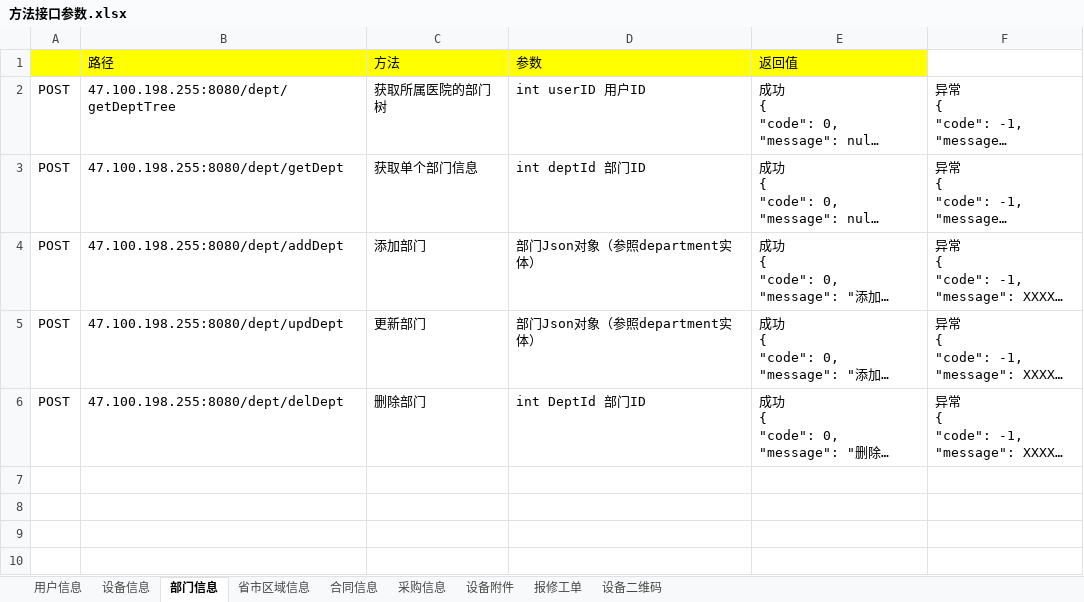
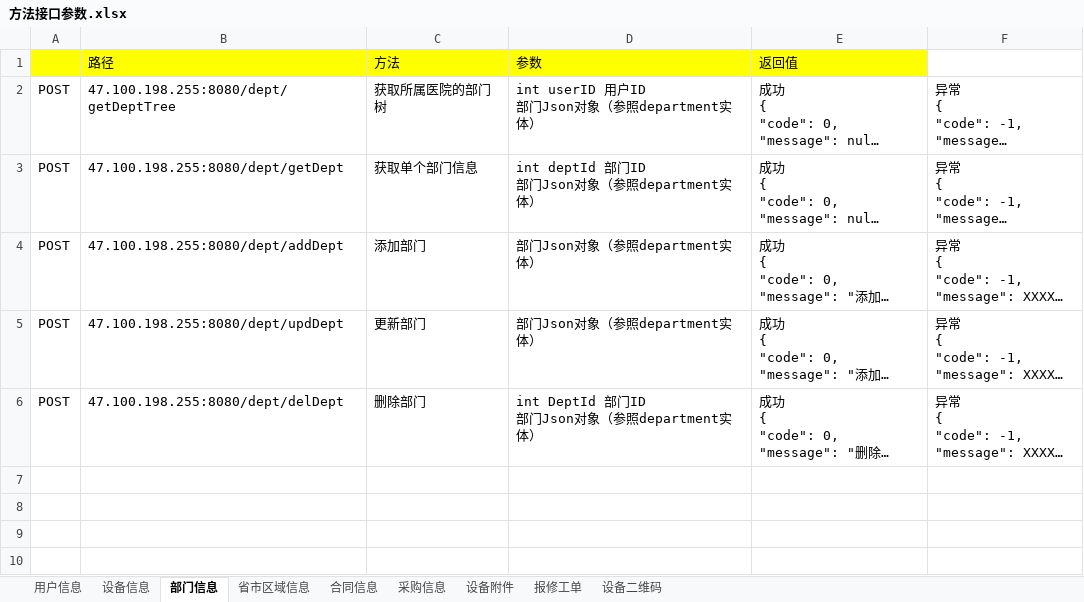
Before and after one commit to haoxinyue/armarium, an Excel workbook: doc/方法接口参数.xlsx, sheet 部门信息, drawn as a sheet; only a part is shown; long unchanged cells end in …; values as stored, in another font and other column widths than the file's, no borders; ↵ is a line break in a cell; the diff names each change by its address in the sheet, - before the commit and + after, or states it on an @@ line.

```diff
--- a/doc/方法接口参数.xlsx (sheet 部门信息)
+++ b/doc/方法接口参数.xlsx (sheet 部门信息)
-D2 (参数): int userID 用户ID
+D2 (参数): int userID 用户ID ↵ 部门Json对象（参照department实体）
-D3 (参数): int deptId 部门ID
+D3 (参数): int deptId 部门ID ↵ 部门Json对象（参照department实体）
-D6 (参数): int DeptId 部门ID
+D6 (参数): int DeptId 部门ID ↵ 部门Json对象（参照department实体）
```
Also changed, not shown: sheet 报修工单, sheet 用户信息.
